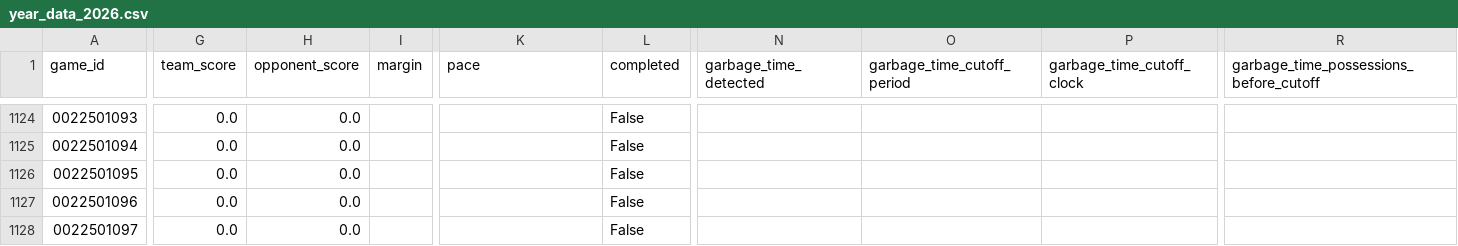
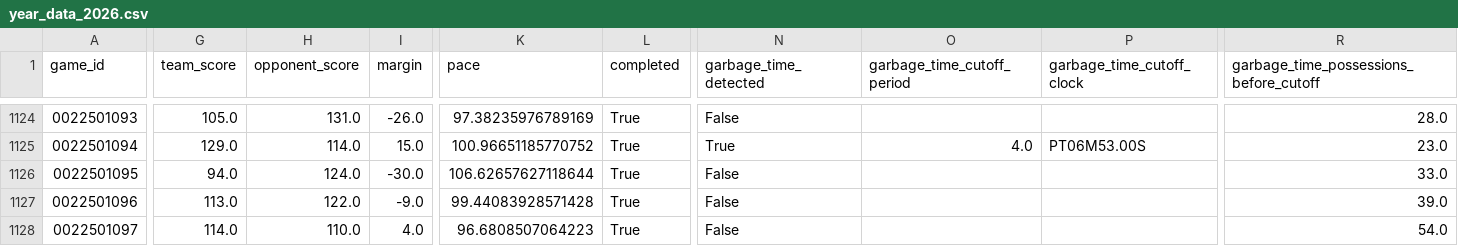
Before and after one commit to xocelyk/nba-forecast, a CSV file: data/games/year_data_2026.csv, drawn as a sheet; only a part is shown, gaps mark what is left out; the diff covers the shown part only; the diff names each change by its address in the sheet, - before the commit and + after, or states it on an @@ line.

```diff
--- a/data/games/year_data_2026.csv
+++ b/data/games/year_data_2026.csv
-G1124 (team_score): 0.0
+G1124 (team_score): 105.0
-H1124 (opponent_score): 0.0
+H1124 (opponent_score): 131.0
-I1124 (margin): (empty)
+I1124 (margin): -26.0
-K1124 (pace): (empty)
+K1124 (pace): 97.38235976789169
-L1124:L1128 (completed): False
+L1124:L1128 (completed): True
-N1124 (garbage_time_detected): (empty)
+N1124 (garbage_time_detected): False
-R1124: (empty)
+R1124: 28.0
-G1125 (team_score): 0.0
+G1125 (team_score): 129.0
-H1125 (opponent_score): 0.0
+H1125 (opponent_score): 114.0
-I1125 (margin): (empty)
+I1125 (margin): 15.0
-K1125 (pace): (empty)
+K1125 (pace): 100.96651185770752
-N1125 (garbage_time_detected): (empty)
+N1125 (garbage_time_detected): True
-O1125 (garbage_time_cutoff_period): (empty)
+O1125 (garbage_time_cutoff_period): 4.0
-P1125 (garbage_time_cutoff_clock): (empty)
+P1125 (garbage_time_cutoff_clock): PT06M53.00S
-R1125: (empty)
+R1125: 23.0
-G1126 (team_score): 0.0
+G1126 (team_score): 94.0
-H1126 (opponent_score): 0.0
+H1126 (opponent_score): 124.0
-I1126 (margin): (empty)
+I1126 (margin): -30.0
-K1126 (pace): (empty)
+K1126 (pace): 106.62657627118644
-N1126:N1128 (garbage_time_detected): (empty)
+N1126:N1128 (garbage_time_detected): False
-R1126: (empty)
+R1126: 33.0
-G1127 (team_score): 0.0
+G1127 (team_score): 113.0
-H1127 (opponent_score): 0.0
+H1127 (opponent_score): 122.0
-I1127 (margin): (empty)
+I1127 (margin): -9.0
-K1127 (pace): (empty)
+K1127 (pace): 99.44083928571428
-R1127: (empty)
+R1127: 39.0
-G1128 (team_score): 0.0
+G1128 (team_score): 114.0
-H1128 (opponent_score): 0.0
+H1128 (opponent_score): 110.0
-I1128 (margin): (empty)
+I1128 (margin): 4.0
-K1128 (pace): (empty)
+K1128 (pace): 96.6808507064223
-R1128: (empty)
+R1128: 54.0
```
Also changed, not shown: 43 edited cells elsewhere in this file, data/em_ratings_2026.csv, data/main_2026.csv, 11 other files.
